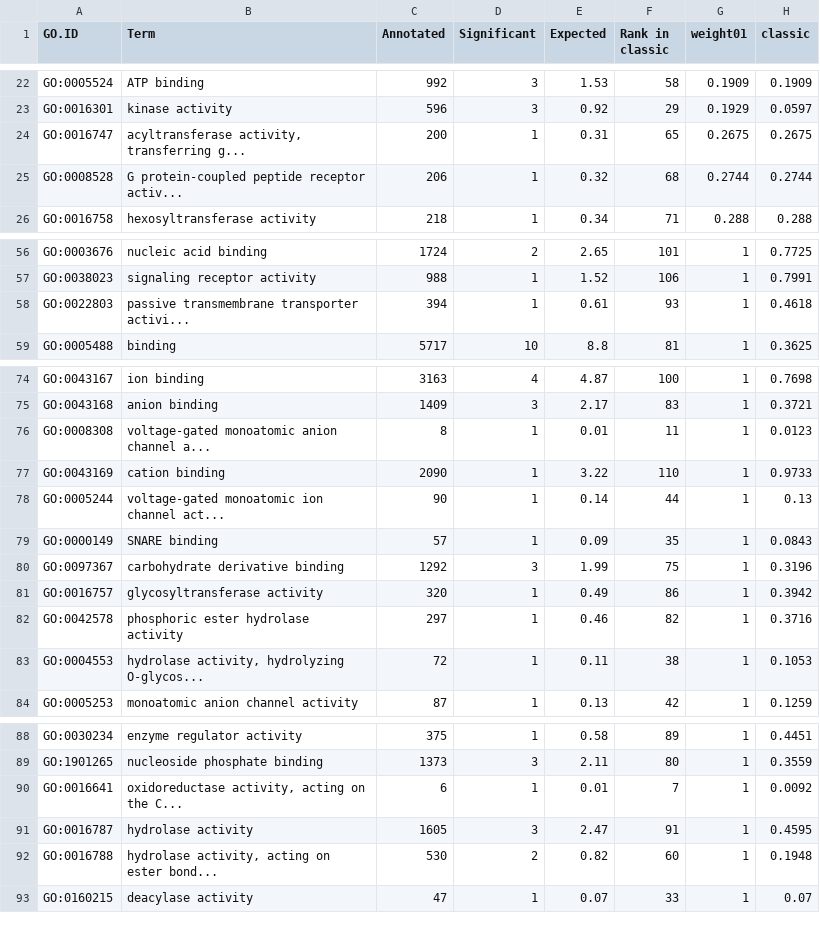
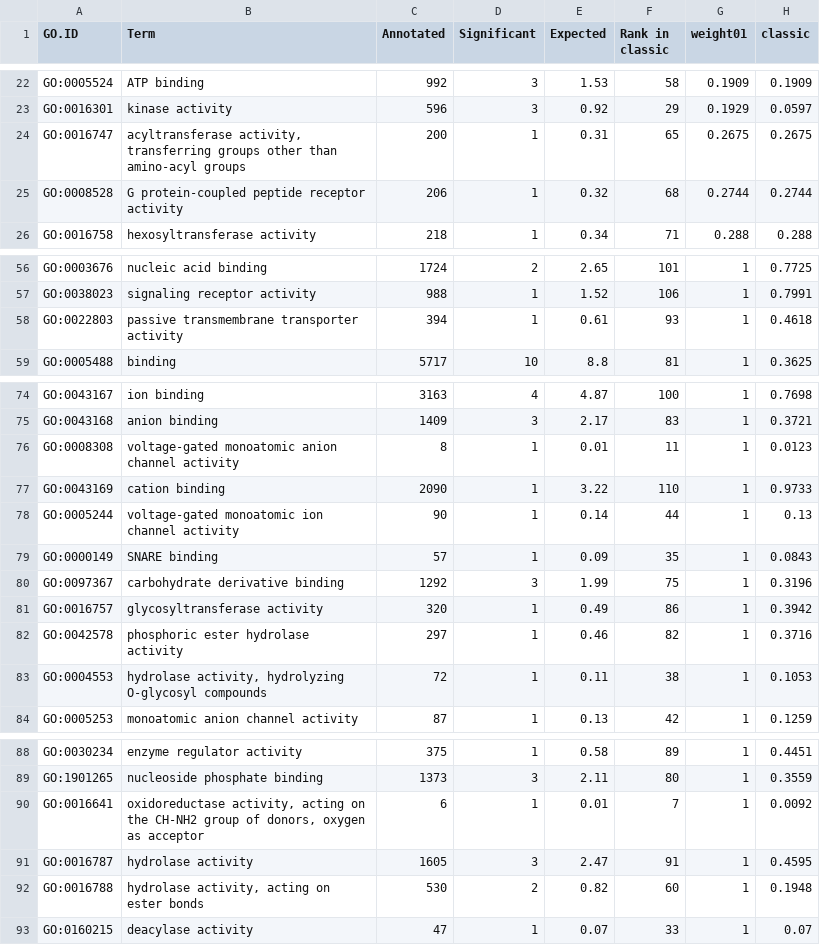
Before and after one commit to esnzgn/C.elegansGO, a CSV file: output_tables/topGO_MF_results.csv, drawn as a sheet; only a part is shown, gaps mark what is left out; the diff covers the shown part only.

```diff
--- a/output_tables/topGO_MF_results.csv
+++ b/output_tables/topGO_MF_results.csv
@@ -23,4 +23,4 @@
 "GO:0016301","kinase activity",596,3,0.92,29,0.1929,0.0597
-"GO:0016747","acyltransferase activity, transferring g...",200,1,0.31,65,0.2675,0.2675
-"GO:0008528","G protein-coupled peptide receptor activ...",206,1,0.32,68,0.2744,0.2744
+"GO:0016747","acyltransferase activity, transferring groups other than amino-acyl groups",200,1,0.31,65,0.2675,0.2675
+"GO:0008528","G protein-coupled peptide receptor activity",206,1,0.32,68,0.2744,0.2744
 "GO:0016758","hexosyltransferase activity",218,1,0.34,71,0.288,0.288
@@ -57,3 +57,3 @@
 "GO:0038023","signaling receptor activity",988,1,1.52,106,1,0.7991
-"GO:0022803","passive transmembrane transporter activi...",394,1,0.61,93,1,0.4618
+"GO:0022803","passive transmembrane transporter activity",394,1,0.61,93,1,0.4618
 "GO:0005488","binding",5717,10,8.8,81,1,0.3625
@@ -75,5 +75,5 @@
 "GO:0043168","anion binding",1409,3,2.17,83,1,0.3721
-"GO:0008308","voltage-gated monoatomic anion channel a...",8,1,0.01,11,1,0.0123
+"GO:0008308","voltage-gated monoatomic anion channel activity",8,1,0.01,11,1,0.0123
 "GO:0043169","cation binding",2090,1,3.22,110,1,0.9733
-"GO:0005244","voltage-gated monoatomic ion channel act...",90,1,0.14,44,1,0.13
+"GO:0005244","voltage-gated monoatomic ion channel activity",90,1,0.14,44,1,0.13
 "GO:0000149","SNARE binding",57,1,0.09,35,1,0.0843
@@ -82,3 +82,3 @@
 "GO:0042578","phosphoric ester hydrolase activity",297,1,0.46,82,1,0.3716
-"GO:0004553","hydrolase activity, hydrolyzing O-glycos...",72,1,0.11,38,1,0.1053
+"GO:0004553","hydrolase activity, hydrolyzing O-glycosyl compounds",72,1,0.11,38,1,0.1053
 "GO:0005253","monoatomic anion channel activity",87,1,0.13,42,1,0.1259
@@ -89,5 +89,5 @@
 "GO:1901265","nucleoside phosphate binding",1373,3,2.11,80,1,0.3559
-"GO:0016641","oxidoreductase activity, acting on the C...",6,1,0.01,7,1,0.0092
+"GO:0016641","oxidoreductase activity, acting on the CH-NH2 group of donors, oxygen as acceptor",6,1,0.01,7,1,0.0092
 "GO:0016787","hydrolase activity",1605,3,2.47,91,1,0.4595
-"GO:0016788","hydrolase activity, acting on ester bond...",530,2,0.82,60,1,0.1948
+"GO:0016788","hydrolase activity, acting on ester bonds",530,2,0.82,60,1,0.1948
 "GO:0160215","deacylase activity",47,1,0.07,33,1,0.07
```
Also changed, not shown: 8 edited cells elsewhere in this file, output_tables/clusterProfiler_BP_nominal.csv, output_tables/clusterProfiler_MF_nominal.csv, 8 other files.
